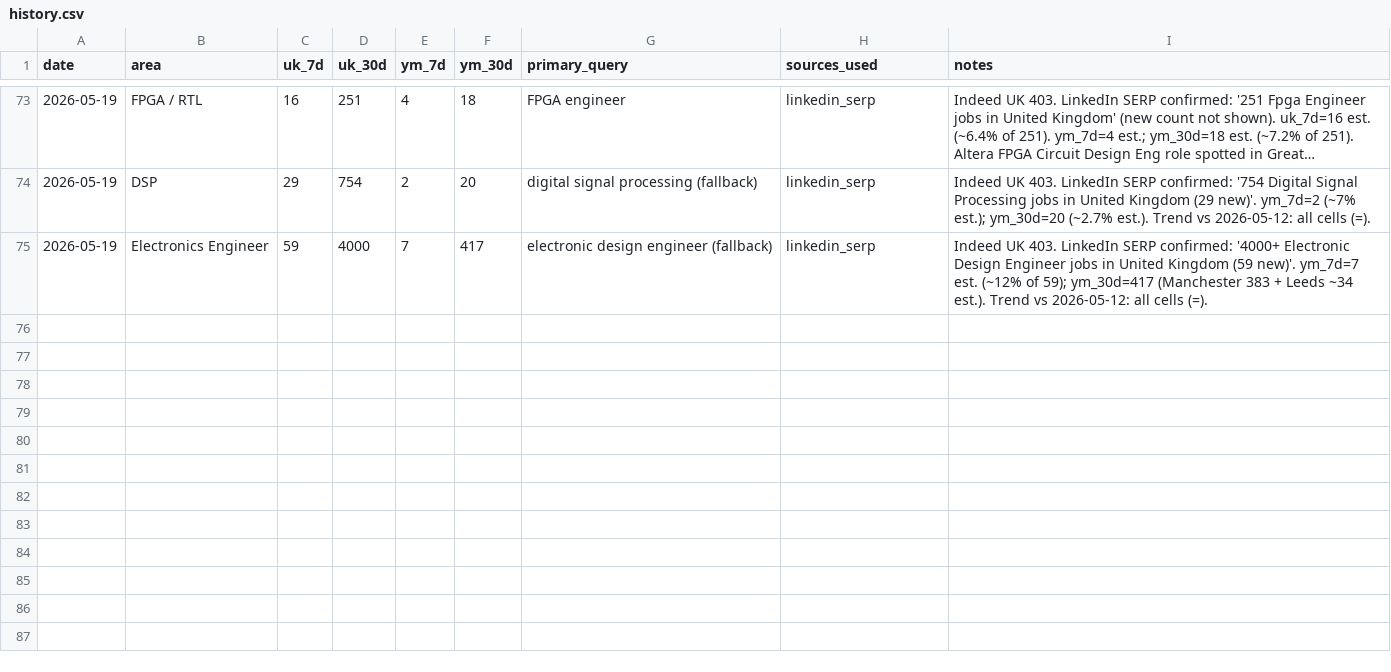
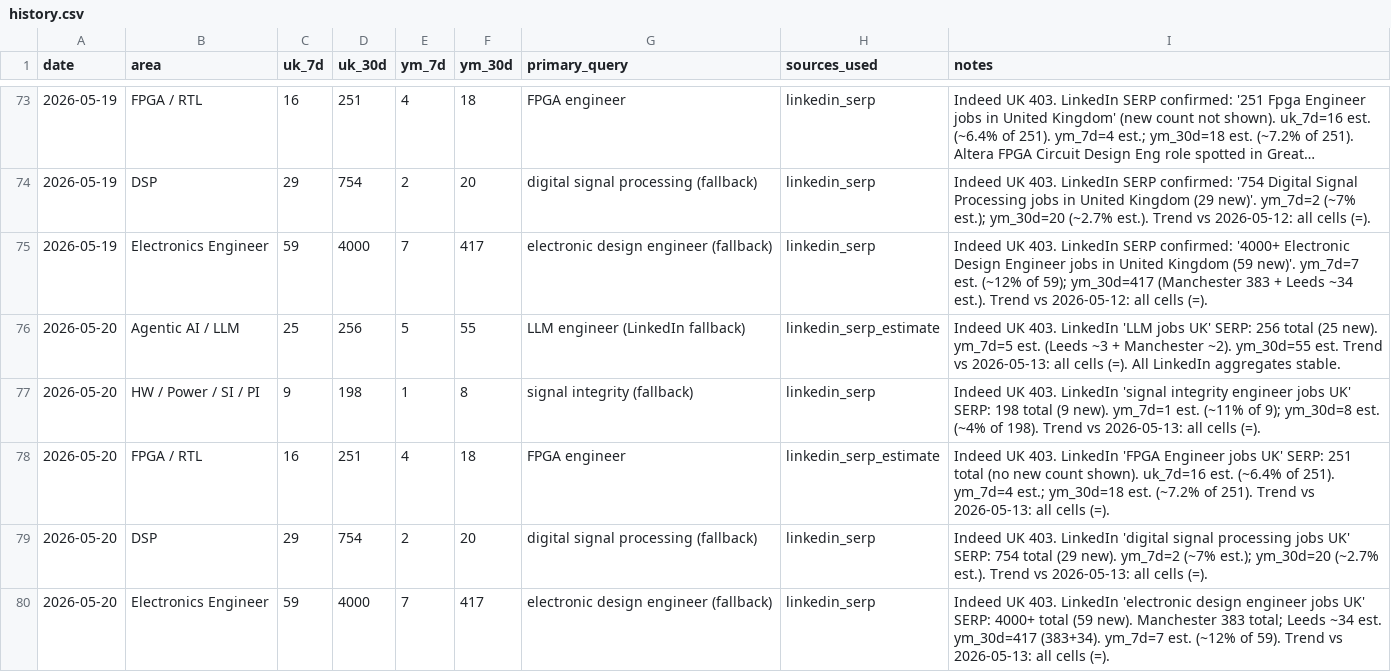
Before and after one commit to BrendanJamesLynskey/job-search-stats, a CSV file: stats/history.csv, drawn as a sheet; only a part is shown, gaps mark what is left out; long unchanged cells end in …; the diff names each change by its address in the sheet, - before the commit and + after, or states it on an @@ line.

Commit message:
Stats snapshot 2026-05-20

```diff
--- a/stats/history.csv
+++ b/stats/history.csv
+row 76: 2026-05-20 | Agentic AI / LLM | 25 | 256 | 5 | 55 | LLM engineer (LinkedIn fallback) | linkedin_serp_estimate | Indeed UK 403. LinkedIn 'LLM jobs UK' SERP: 256 total (25 new). ym_7d=5 est. (Leeds ~3 + Manchester ~2). ym_30d=55 est. Trend vs 2026-05-13: all cells (=). All LinkedIn aggregates stable.
+row 77: 2026-05-20 | HW / Power / SI / PI | 9 | 198 | 1 | 8 | signal integrity (fallback) | linkedin_serp | Indeed UK 403. LinkedIn 'signal integrity engineer jobs UK' SERP: 198 total (9 new). ym_7d=1 est. (~11% of 9); ym_30d=8 est. (~4% of 198). Trend vs 2026-05-13: all cells (=).
+row 78: 2026-05-20 | FPGA / RTL | 16 | 251 | 4 | 18 | FPGA engineer | linkedin_serp_estimate | Indeed UK 403. LinkedIn 'FPGA Engineer jobs UK' SERP: 251 total (no new count shown). uk_7d=16 est. (~6.4% of 251). ym_7d=4 est.; ym_30d=18 est. (~7.2% of 251). Trend vs 2026-05-13: all cells (=).
+row 79: 2026-05-20 | DSP | 29 | 754 | 2 | 20 | digital signal processing (fallback) | linkedin_serp | Indeed UK 403. LinkedIn 'digital signal processing jobs UK' SERP: 754 total (29 new). ym_7d=2 (~7% est.); ym_30d=20 (~2.7% est.). Trend vs 2026-05-13: all cells (=).
+row 80: 2026-05-20 | Electronics Engineer | 59 | 4000 | 7 | 417 | electronic design engineer (fallback) | linkedin_serp | Indeed UK 403. LinkedIn 'electronic design engineer jobs UK' SERP: 4000+ total (59 new). Manchester 383 total; Leeds ~34 est. ym_30d=417 (383+34). ym_7d=7 est. (~12% of 59). Trend vs 2026-05-13: all cells (=).
```
